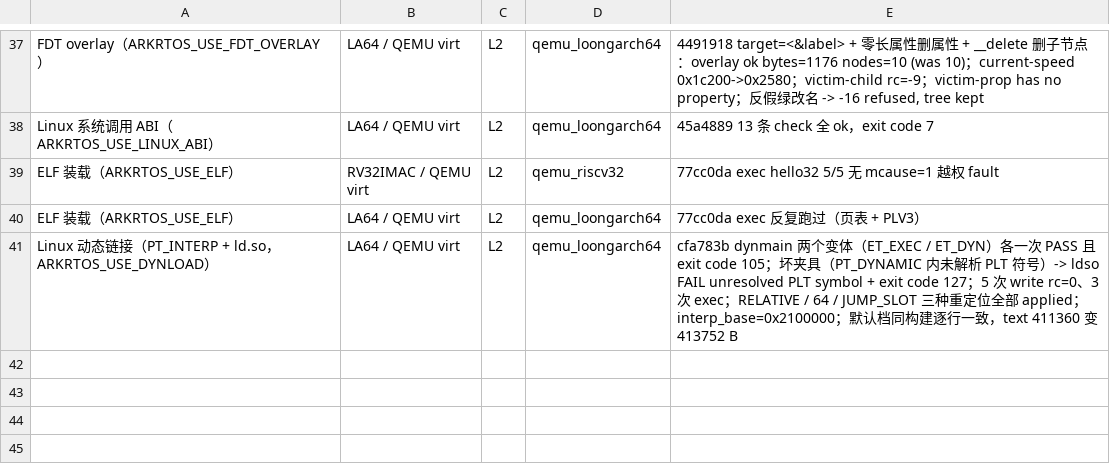
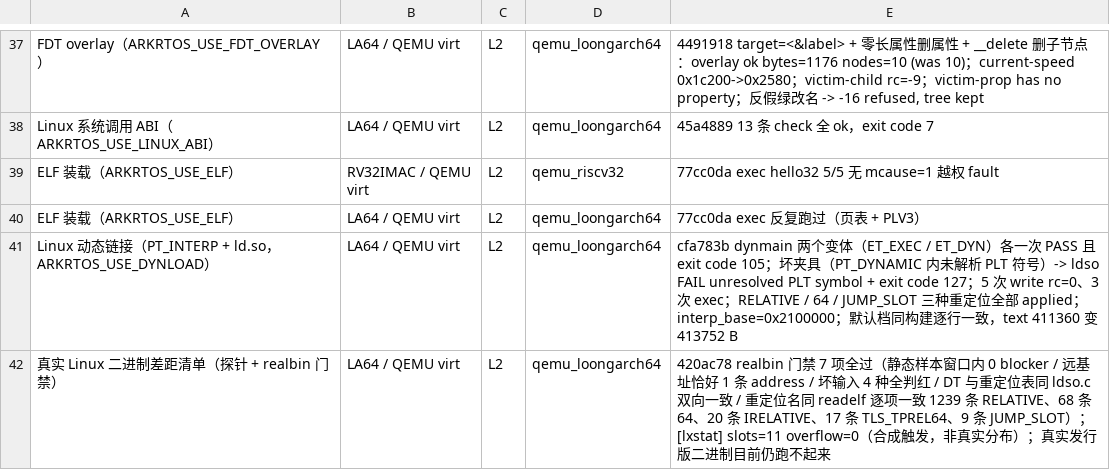
Before and after one commit to xw1998/ark_rtos, a TSV file: tools/evidence_levels.tsv, drawn as a sheet; only a part is shown, gaps mark what is left out; the diff names each change by its address in the sheet, - before the commit and + after, or states it on an @@ line.

Commit message:
docs: 台账补真实 Linux 二进制一行（L2，QEMU LA64，提交 420ac78）
条目写明探针/门禁实际证明了什么（静态样本窗口内 0 blocker、远基址恰好 1 条
address blocker、坏输入 4 种全判红、DT 与重定位表同 ldso.c 双向一致、
重定位名同 readelf 逐项一致），并写死当前边界：lxstat 的 11 个号是
linux_hello 的合成触发，不代表真实发行版分布；真实发行版二进制目前仍跑不起来。

```diff
--- a/tools/evidence_levels.tsv
+++ b/tools/evidence_levels.tsv
+row 42: 真实 Linux 二进制差距清单（探针 + realbin 门禁） | LA64 / QEMU virt | L2 | qemu_loongarch64 | 420ac78 realbin 门禁 7 项全过（静态样本窗口内 0 blocker / 远基址恰好 1 条 address / 坏输入 4 种全判红 / DT 与重定位表同 ldso.c 双向一致 / 重定位名同 readelf 逐项一致 1239 条 RELATIVE、68 条 64、20 条 IRELATIVE、17 条 TLS_TPREL64、9 条 JUMP_SLOT）；[lxstat] slots=11 overflow=0（合成触发，非真实分布）；真实发行版二进制目前仍跑不起来
```
